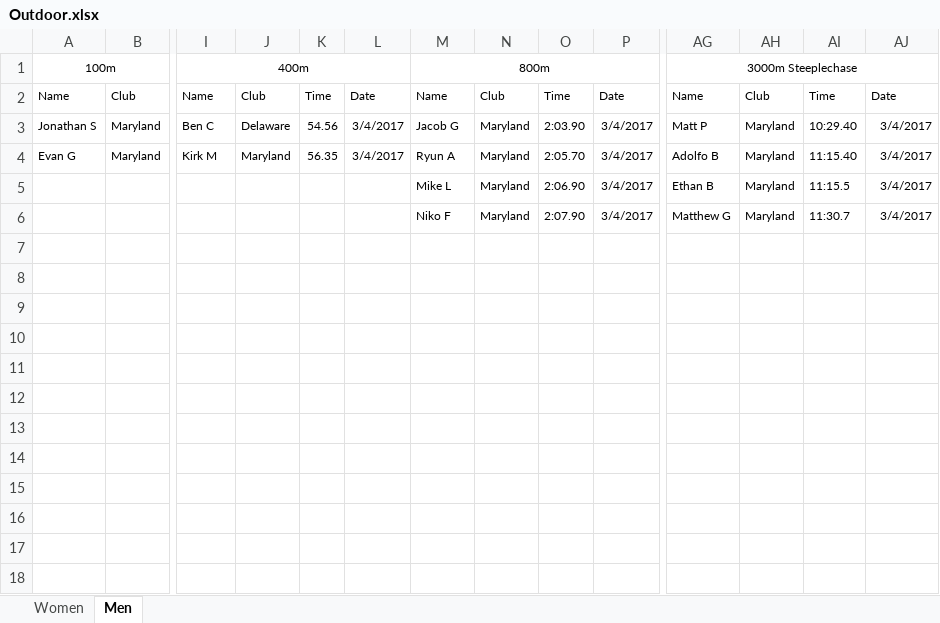
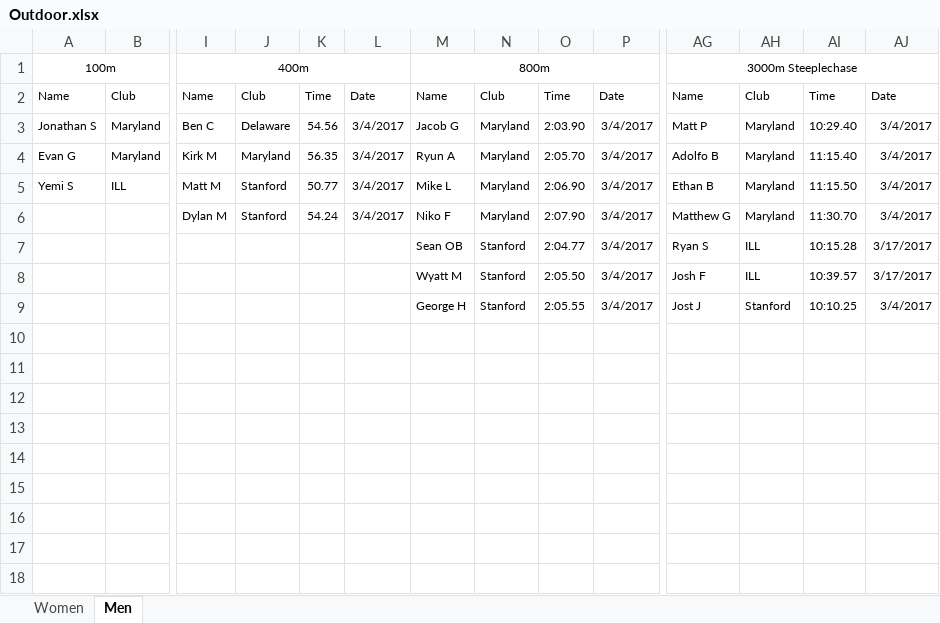
Before and after one commit to mkreiser/NationalsScoringModel, an Excel workbook: Outdoor.xlsx, sheet Men, drawn as a sheet; only a part is shown, gaps mark what is left out; values as stored, in another font and other column widths than the file's, no borders; charts and pictures not drawn; removed rows and columns are numbered as before the commit, all else as after; rows hold the shown columns only; the diff covers the shown part only; the diff names each change by its address in the sheet, - before the commit and + after, or states it on an @@ line.

Commit message:
Update outdoor

```diff
--- a/Outdoor.xlsx (sheet Men)
+++ b/Outdoor.xlsx (sheet Men)
-A5 (100m): (empty)
+A5 (100m): Yemi S
-B5: (empty)
+B5: ILL
-I5 (400m): (empty)
+I5 (400m): Matt M
-J5:J6: (empty)
+J5:J6: Stanford
-K5: (empty)
+K5: 50.77
-L5:L6: (empty)
+L5:L6: 3/4/2017
-AI5: 11:15.5
+AI5: 11:15.50
-I6 (400m): (empty)
+I6 (400m): Dylan M
-K6: (empty)
+K6: 54.24
-AI6: 11:30.7
+AI6: 11:30.70
-M7 (800m): (empty)
+M7 (800m): Sean OB
-N7: (empty)
+N7: Stanford
-O7: (empty)
+O7: 2:04.77
-P7: (empty)
+P7: 3/4/2017
-AG7 (3000m Steeplechase): (empty)
+AG7 (3000m Steeplechase): Ryan S
-AH7: (empty)
+AH7: ILL
-AI7: (empty)
+AI7: 10:15.28
-AJ7: (empty)
+AJ7: 3/17/2017
-row 8: (empty)
-row 9: (empty)
+row 8:  |  |  |  |  |  | Wyatt M | Stanford | 2:05.50 | 3/4/2017 | Josh F | ILL | 10:39.57 | 3/17/2017
+row 9:  |  |  |  |  |  | George H | Stanford | 2:05.55 | 3/4/2017 | Jost J | Stanford | 10:10.25 | 3/4/2017
+row 12: (empty)
+row 13: (empty)
+row 14: (empty)
+row 15: (empty)
+row 16: (empty)
+row 17: (empty)
+row 18: (empty)
```
Also changed, not shown: 2 edited cells elsewhere in this sheet, sheet Women, 9 other files.
